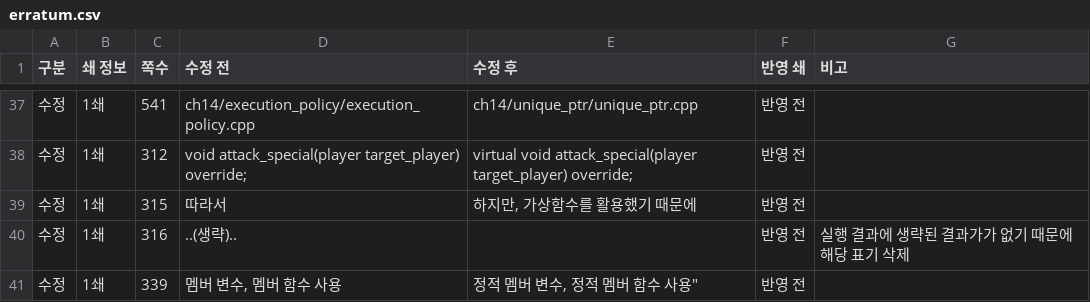
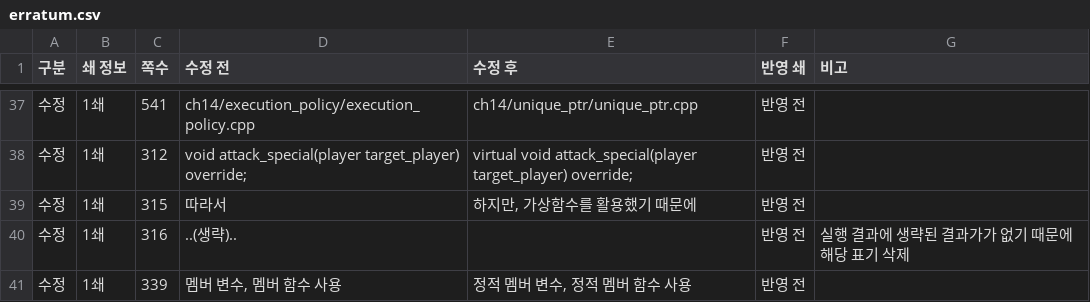
Before and after one commit to mystous/DoItCPP, a CSV file: erratum/erratum.csv, drawn as a sheet; only a part is shown, gaps mark what is left out.

Commit message:
Update erratum.csv

```diff
--- a/erratum/erratum.csv
+++ b/erratum/erratum.csv
@@ -40,2 +40,2 @@
 수정,1쇄,316,..(생략)..,,반영 전,실행 결과에 생략된 결과가가 없기 때문에 해당 표기 삭제
-수정,1쇄,339,"멤버 변수, 멤버 함수 사용","정적 멤버 변수, "정적 멤버 함수 사용",반영 전,
+수정,1쇄,339,"멤버 변수, 멤버 함수 사용","정적 멤버 변수, 정적 멤버 함수 사용",반영 전,
```
